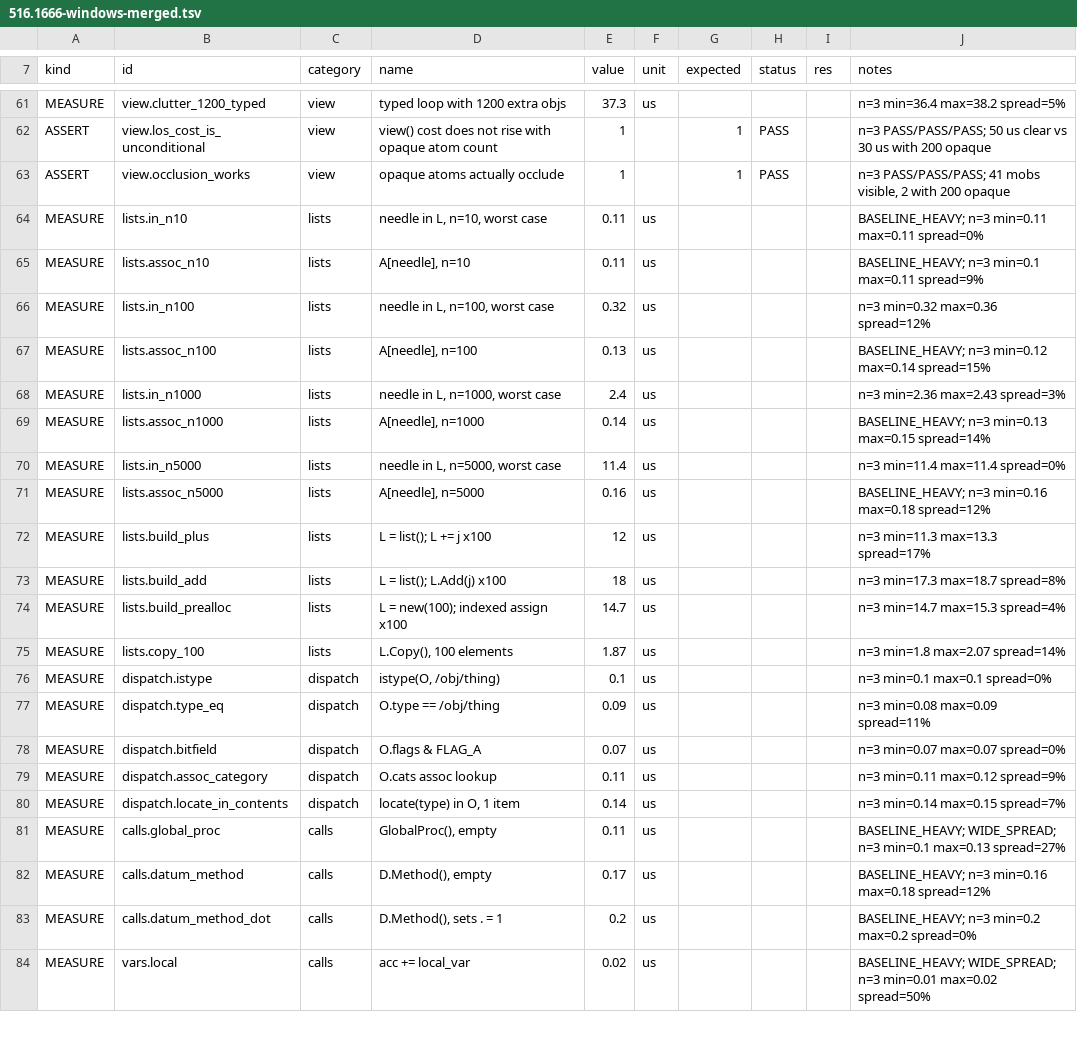
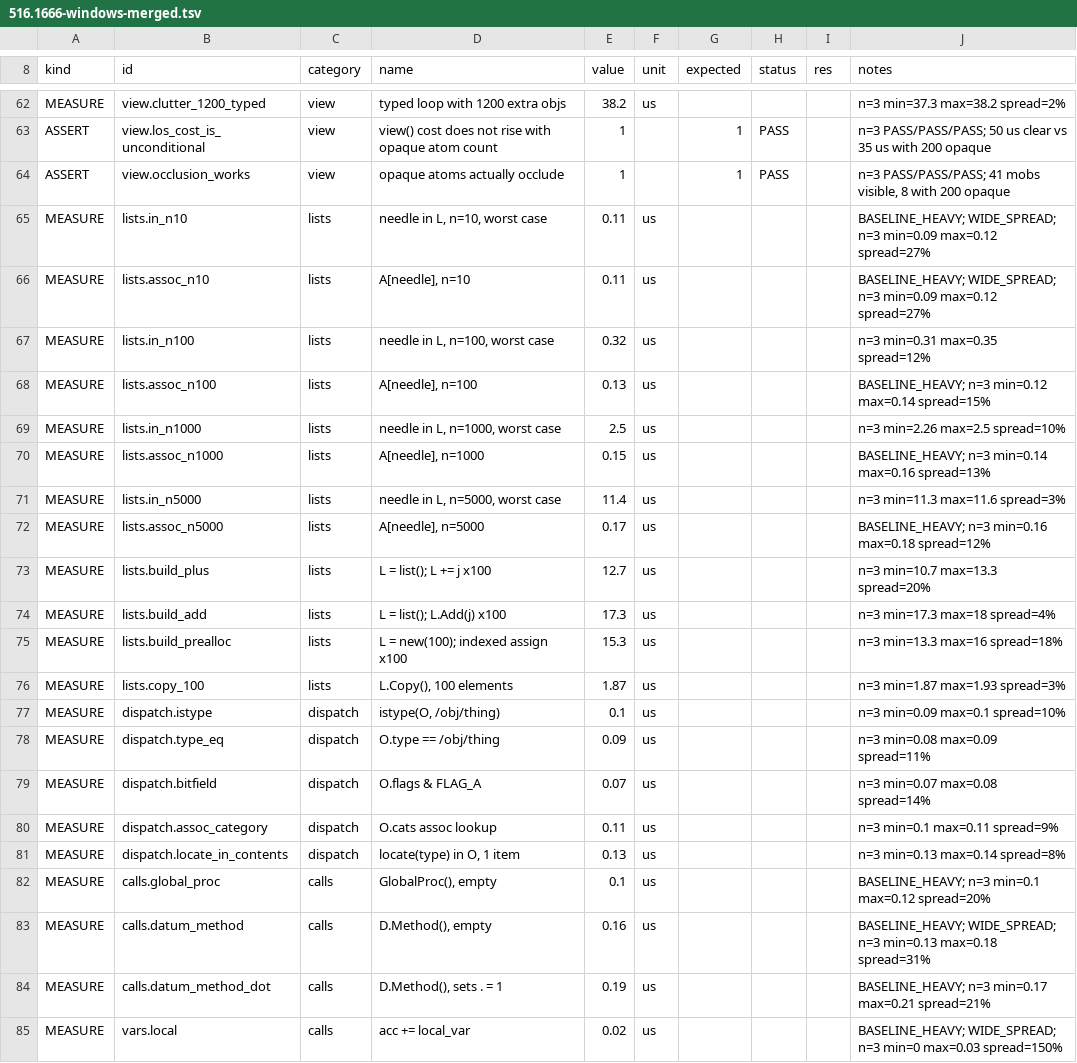
Before and after one commit to coldwires/dm-bench, a TSV file: results/516.1666-windows-merged.tsv, drawn as a sheet; only a part is shown, gaps mark what is left out; addresses are those after the commit; the diff covers the shown part only; the diff names each change by its address in the sheet, - before the commit and + after, or states it on an @@ line.

Commit message:
Add drift control to the io perturbation assert; new baselines
io.logging_does_not_perturb compared reference arms measured at different
depths of its section with no control for the machine drifting between
them. Across six runs the arms read monotonically lower in measurement
order, and the drift alone spent most of the 25% tolerance; one run failed
by 0.003 us. The assertion now discards a warm-up arm, measures the
machine's own drift with two back-to-back reference arms, and compares the
perturbed arms against the adjacent control with tolerance 25% plus the
measured drift. Held in 6 of 6 runs since.

Replace the merged 516.1666 baseline with three High-priority runs: 45
assertions, 86 measurements, 45 passed, 0 failed, 0 unstable, 18 of 86
rows over 25% spread. Keep the same-day normal-priority triple as
516.1666-windows-normal-priority.tsv: 44 passed, 1 unstable, 30 wide rows.

The unstable row there, io.write_cost_is_per_call_not_per_byte, failed 2
of 9 runs during the day: its arms are single world.timeofday readings 15
to 22 quanta of 12.5 us wide, and the observed ratio ranged 0.90 to 1.53
around the 1.5 threshold. Not yet fixed; the clean High triple does not
disprove it.

README: record the priority default and stamp, the 18.3% to 9.9% long-row
spread result, and that wide-row counts ranged 11 to 30 across same-day
triples with ambient load, so they measure the machine, not the suite.

```diff
--- a/results/516.1666-windows-merged.tsv
+++ b/results/516.1666-windows-merged.tsv
-E62 (value): 37.3
+E62 (value): 38.2
-J62 (notes): n=3 min=36.4 max=38.2 spread=5%
+J62 (notes): n=3 min=37.3 max=38.2 spread=2%
-J63 (notes): …clear vs 30 us with…
+J63 (notes): …clear vs 35 us with…
-J64 (notes): …mobs visible, 2 with 200…
+J64 (notes): …mobs visible, 8 with 200…
-J65 (notes): BASELINE_HEAVY; n=3 min=0.11 max=0.11 spread=0%
+J65 (notes): BASELINE_HEAVY; WIDE_SPREAD; n=3 min=0.09 max=0.12 spread=27%
-J66 (notes): BASELINE_HEAVY; n=3 min=0.1 max=0.11 spread=9%
+J66 (notes): BASELINE_HEAVY; WIDE_SPREAD; n=3 min=0.09 max=0.12 spread=27%
-J67 (notes): n=3 min=0.32 max=0.36 spread=12%
+J67 (notes): n=3 min=0.31 max=0.35 spread=12%
-E69 (value): 2.4
+E69 (value): 2.5
-J69 (notes): n=3 min=2.36 max=2.43 spread=3%
+J69 (notes): n=3 min=2.26 max=2.5 spread=10%
-E70 (value): 0.14
+E70 (value): 0.15
-J70 (notes): BASELINE_HEAVY; n=3 min=0.13 max=0.15 spread=14%
+J70 (notes): BASELINE_HEAVY; n=3 min=0.14 max=0.16 spread=13%
-J71 (notes): n=3 min=11.4 max=11.4 spread=0%
+J71 (notes): n=3 min=11.3 max=11.6 spread=3%
-E72 (value): 0.16
+E72 (value): 0.17
-E73 (value): 12
+E73 (value): 12.7
-J73 (notes): n=3 min=11.3 max=13.3 spread=17%
+J73 (notes): n=3 min=10.7 max=13.3 spread=20%
-E74 (value): 18
+E74 (value): 17.3
-J74 (notes): n=3 min=17.3 max=18.7 spread=8%
+J74 (notes): n=3 min=17.3 max=18 spread=4%
-E75 (value): 14.7
+E75 (value): 15.3
-J75 (notes): n=3 min=14.7 max=15.3 spread=4%
+J75 (notes): n=3 min=13.3 max=16 spread=18%
-J76 (notes): n=3 min=1.8 max=2.07 spread=14%
+J76 (notes): n=3 min=1.87 max=1.93 spread=3%
-J77 (notes): n=3 min=0.1 max=0.1 spread=0%
+J77 (notes): n=3 min=0.09 max=0.1 spread=10%
-J79 (notes): n=3 min=0.07 max=0.07 spread=0%
+J79 (notes): n=3 min=0.07 max=0.08 spread=14%
-J80 (notes): n=3 min=0.11 max=0.12 spread=9%
+J80 (notes): n=3 min=0.1 max=0.11 spread=9%
-E81 (value): 0.14
+E81 (value): 0.13
-J81 (notes): n=3 min=0.14 max=0.15 spread=7%
+J81 (notes): n=3 min=0.13 max=0.14 spread=8%
-E82 (value): 0.11
+E82 (value): 0.1
-J82 (notes): BASELINE_HEAVY; WIDE_SPREAD; n=3 min=0.1 max=0.13 spread=27%
+J82 (notes): BASELINE_HEAVY; n=3 min=0.1 max=0.12 spread=20%
-E83 (value): 0.17
+E83 (value): 0.16
-J83 (notes): BASELINE_HEAVY; n=3 min=0.16 max=0.18 spread=12%
+J83 (notes): BASELINE_HEAVY; WIDE_SPREAD; n=3 min=0.13 max=0.18 spread=31%
-E84 (value): 0.2
+E84 (value): 0.19
-J84 (notes): BASELINE_HEAVY; n=3 min=0.2 max=0.2 spread=0%
+J84 (notes): BASELINE_HEAVY; n=3 min=0.17 max=0.21 spread=21%
-J85 (notes): …WIDE_SPREAD; n=3 min=0.01 max=0.02 spread=50%
+J85 (notes): …WIDE_SPREAD; n=3 min=0 max=0.03 spread=150%
```
Also changed, not shown: 1 added row, 1 removed row and 119 edited cells elsewhere in this file, 3 other files.
